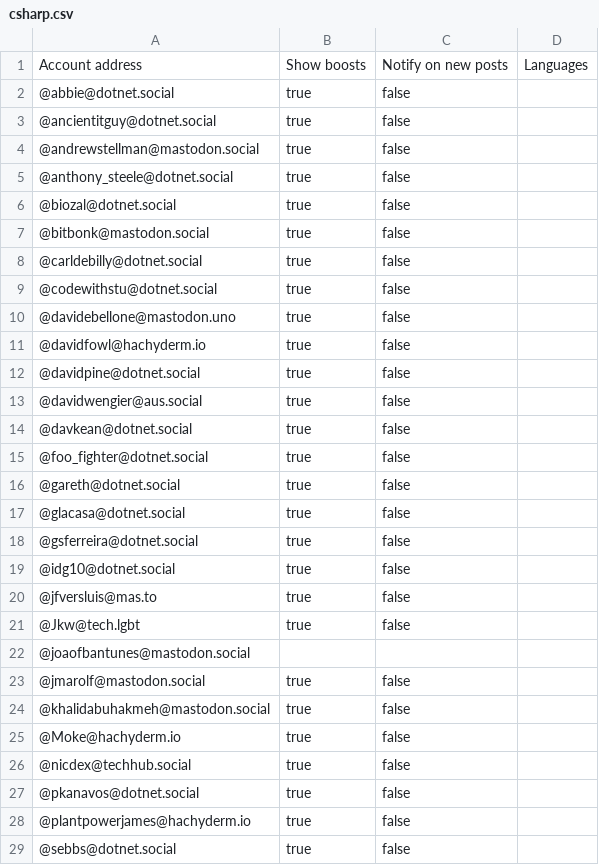
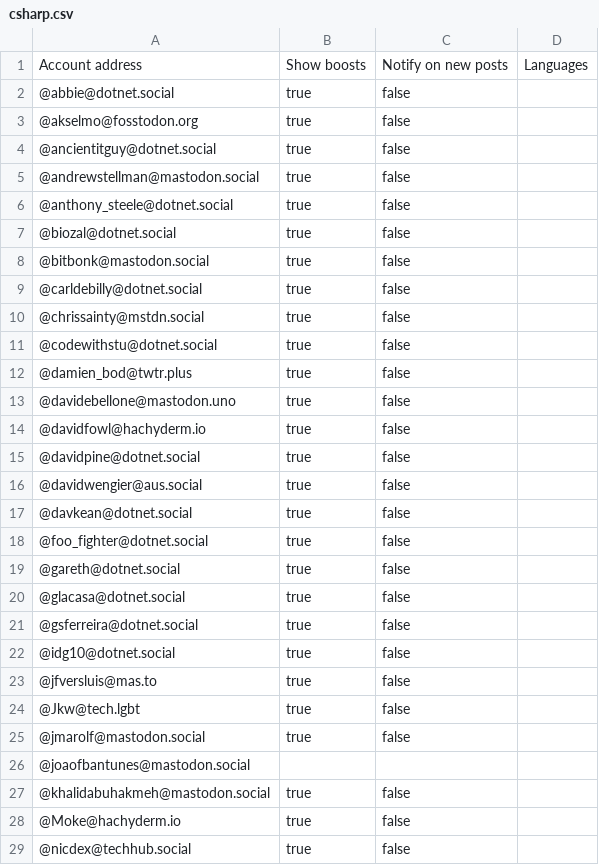
Before and after one commit to przemekperon/mastodon-it-lists, a CSV file: csharp.csv, drawn as a sheet; only a part is shown; the shorter side is filled out with more unchanged rows.

Commit message:
Updated C# list

```diff
--- a/csharp.csv
+++ b/csharp.csv
@@ -2,2 +2,3 @@ Account address,Show boosts,Notify on new posts,Languages
 @abbie@dotnet.social,true,false,
+@akselmo@fosstodon.org,true,false,
 @ancientitguy@dotnet.social,true,false,
@@ -8,3 +9,5 @@ Account address,Show boosts,Notify on new posts,Languages
 @carldebilly@dotnet.social,true,false,
+@chrissainty@mstdn.social,true,false,
 @codewithstu@dotnet.social,true,false,
+@damien_bod@twtr.plus,true,false,
 @davidebellone@mastodon.uno,true,false,
@@ -21,4 +24,4 @@ Account address,Show boosts,Notify on new posts,Languages
 @Jkw@tech.lgbt,true,false,
+@jmarolf@mastodon.social,true,false,
 @joaofbantunes@mastodon.social
-@jmarolf@mastodon.social,true,false,
 @khalidabuhakmeh@mastodon.social,true,false,
```
